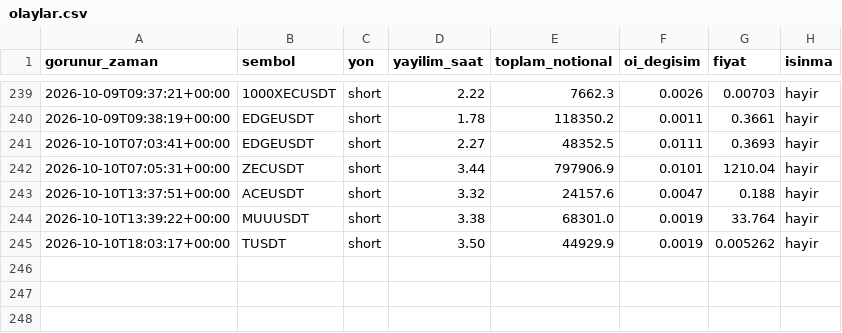
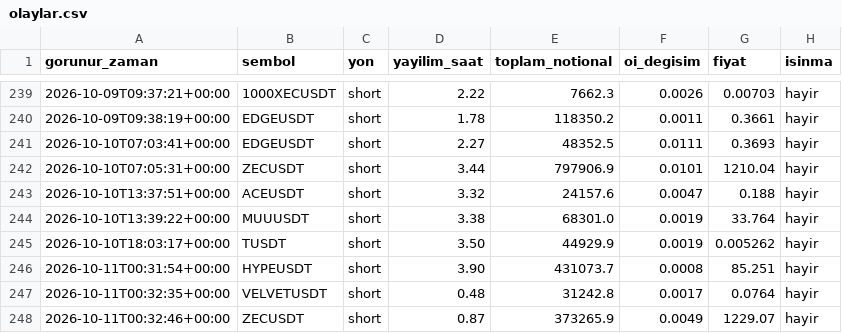
Before and after one commit to varmlx26/balina-dedektor, a CSV file: olaylar.csv, drawn as a sheet; only a part is shown, gaps mark what is left out.

```diff
--- a/olaylar.csv
+++ b/olaylar.csv
@@ -245 +245,4 @@ gorunur_zaman,sembol,yon,yayilim_saat,toplam_notional,oi_degisim,fiyat,isinma
 2026-10-10T18:03:17+00:00,TUSDT,short,3.50,44929.9,0.0019,0.005262,hayir
+2026-10-11T00:31:54+00:00,HYPEUSDT,short,3.90,431073.7,0.0008,85.251,hayir
+2026-10-11T00:32:35+00:00,VELVETUSDT,short,0.48,31242.8,0.0017,0.0764,hayir
+2026-10-11T00:32:46+00:00,ZECUSDT,short,0.87,373265.9,0.0049,1229.07,hayir
```
Also changed, not shown: 2 other files.
